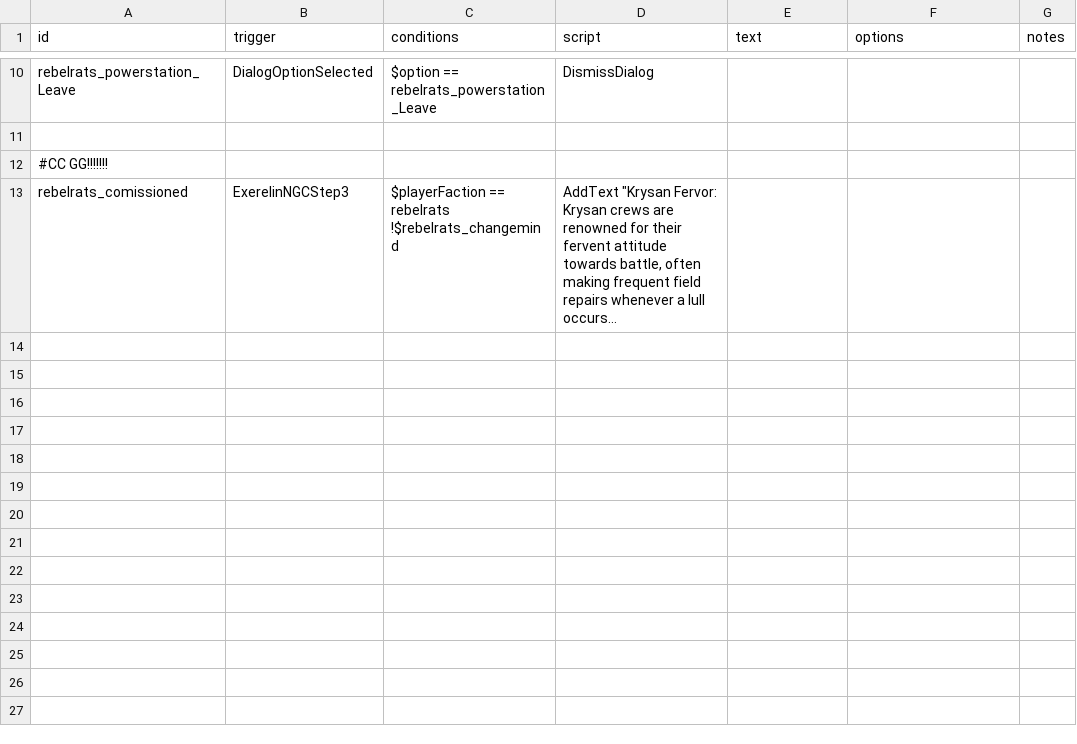
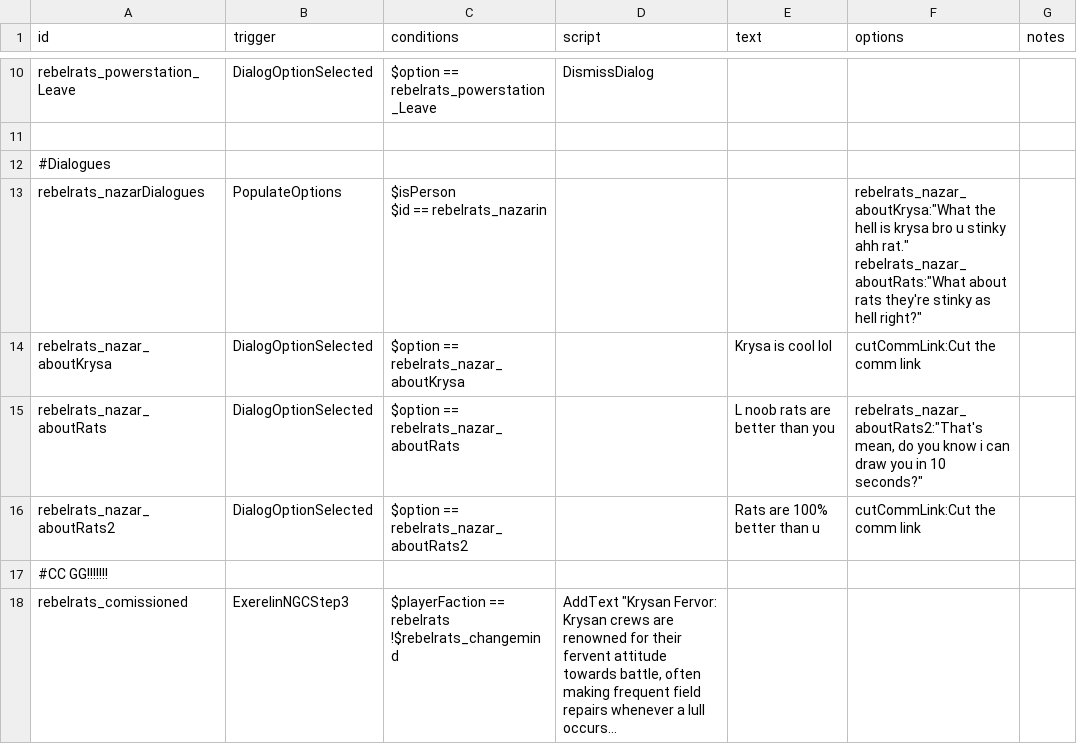
Before and after one commit to masterraven19/Rebel-Rats, a CSV file: data/campaign/rules.csv, drawn as a sheet; only a part is shown, gaps mark what is left out; long unchanged cells end in …; ↵ is a line break in a cell; the diff names each change by its address in the sheet, - before the commit and + after, or states it on an @@ line.

```diff
--- a/data/campaign/rules.csv
+++ b/data/campaign/rules.csv
+row 12: #Dialogues
+row 13: rebelrats_nazarDialogues | PopulateOptions | $isPerson ↵ $id == rebelrats_nazarin |  |  | rebelrats_nazar_aboutKrysa:"What the hell is krysa bro u stinky ahh rat." ↵ rebelrats_nazar_aboutRats:"What about rats they're stinky as hell right?"
+row 14: rebelrats_nazar_aboutKrysa | DialogOptionSelected | $option == rebelrats_nazar_aboutKrysa |  | Krysa is cool lol | cutCommLink:Cut the comm link
+row 15: rebelrats_nazar_aboutRats | DialogOptionSelected | $option == rebelrats_nazar_aboutRats |  | L noob rats are better than you | rebelrats_nazar_aboutRats2:"That's mean, do you know i can draw you in 10 seconds?"
+row 16: rebelrats_nazar_aboutRats2 | DialogOptionSelected | $option == rebelrats_nazar_aboutRats2 |  | Rats are 100% better than u | cutCommLink:Cut the comm link
```
Also changed, not shown: 5 other files.
